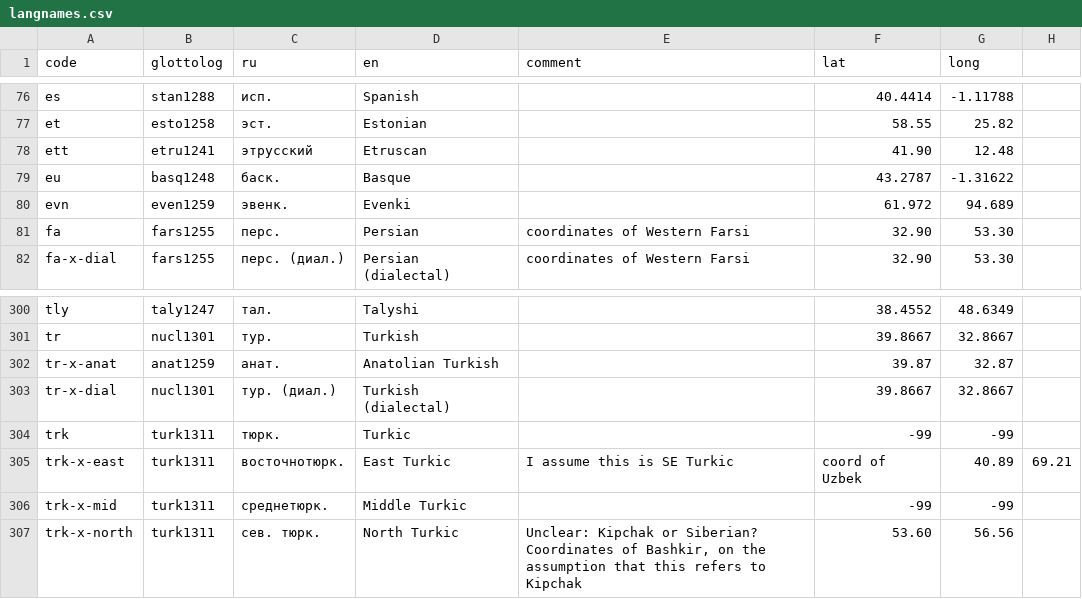
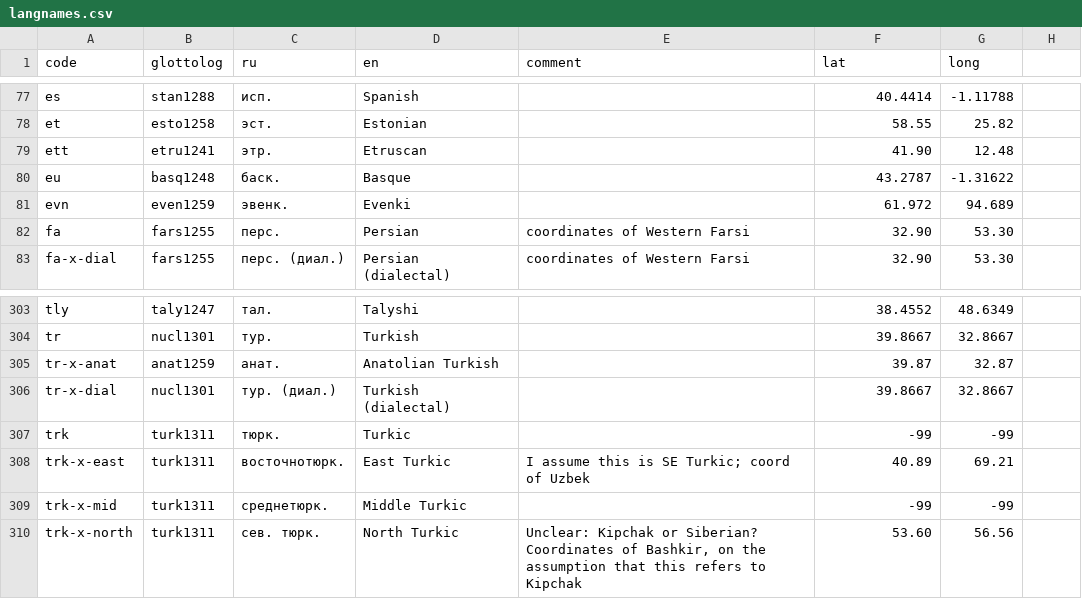
Before and after one commit to abaevdict/abaev-tei-oxygen, a CSV file: css/langnames.csv, drawn as a sheet; only a part is shown, gaps mark what is left out; the diff covers the shown part only.

```diff
--- a/css/langnames.csv
+++ b/css/langnames.csv
@@ -77,3 +78,3 @@ es,stan1288,исп.,Spanish,,40.4414,-1.11788,
 et,esto1258,эст.,Estonian,,58.55,25.82,
-ett,etru1241,этрусский,Etruscan,,41.90,12.48,
+ett,etru1241,этр.,Etruscan,,41.90,12.48,
 eu,basq1248,баск.,Basque,,43.2787,-1.31622,
@@ -304,3 +307,3 @@ tr-x-dial,nucl1301,тур. (диал.),Turkish (dialectal),,39.8667,32.8667,
 trk,turk1311,тюрк.,Turkic,,-99,-99,
-trk-x-east,turk1311,восточнотюрк.,East Turkic,I assume this is SE Turkic, coord of Uzbek,40.89,69.21
+trk-x-east,turk1311,восточнотюрк.,East Turkic,I assume this is SE Turkic;  coord of Uzbek,40.89,69.21,
 trk-x-mid,turk1311,среднетюрк.,Middle Turkic,,-99,-99,
```
Also changed, not shown: 3 added rows and 16 edited cells elsewhere in this file.
